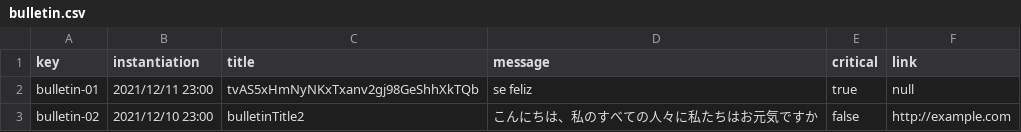
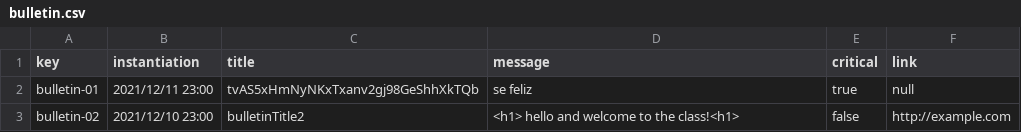
Before and after one commit to marolmmar1/C2.X02, a CSV file: src/main/webapp/WEB-INF/resources/sample-data/bulletin.csv, drawn as a sheet.

```diff
--- a/src/main/webapp/WEB-INF/resources/sample-data/bulletin.csv
+++ b/src/main/webapp/WEB-INF/resources/sample-data/bulletin.csv
@@ -2,2 +2,2 @@ key,instantiation,title,message,critical,link
 bulletin-01,2021/12/11 23:00,tvAS5xHmNyNKxTxanv2gj98GeShhXkTQb,se feliz,true,null
-bulletin-02,2021/12/10 23:00,bulletinTitle2,こんにちは、私のすべての人々に私たちはお元気ですか,false,http://example.com
+bulletin-02,2021/12/10 23:00,bulletinTitle2,<h1> hello and welcome to the class!<h1>,false,http://example.com
```
Also changed, not shown: src/main/webapp/WEB-INF/resources/sample-data/assistant.csv, src/main/webapp/WEB-INF/resources/sample-data/peep.csv, 45 other files.
